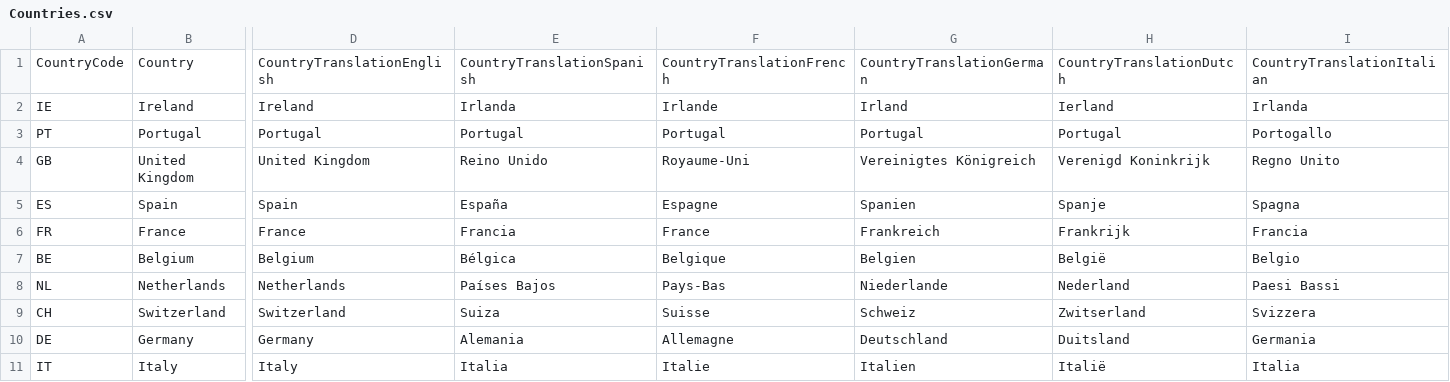
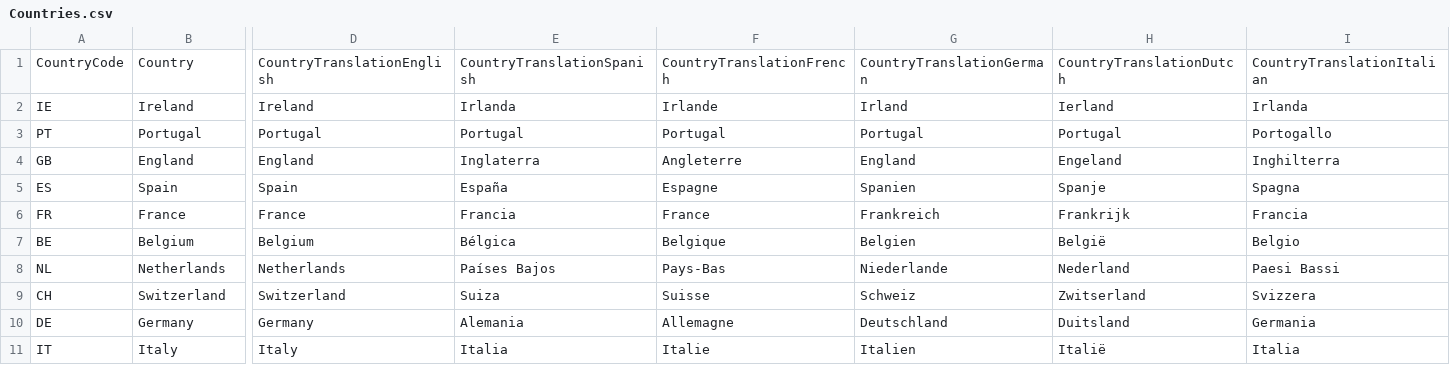
Before and after one commit to PowerBiDevCamp/TranslationsBuilder, a CSV file: Labs/ProductSalesData/Countries.csv, drawn as a sheet; only a part is shown, gaps mark what is left out; the diff covers the shown part only; the diff names each change by its address in the sheet, - before the commit and + after, or states it on an @@ line.

```diff
--- a/Labs/ProductSalesData/Countries.csv
+++ b/Labs/ProductSalesData/Countries.csv
-B4: United Kingdom
+B4: England
-D4: United Kingdom
+D4: England
-E4: Reino Unido
+E4: Inglaterra
-F4: Royaume-Uni
+F4: Angleterre
-G4: Vereinigtes Königreich
+G4: England
-H4: Verenigd Koninkrijk
+H4: Engeland
-I4: Regno Unito
+I4: Inghilterra
```
Also changed, not shown: 4 edited cells elsewhere in this file, 4 other files.
